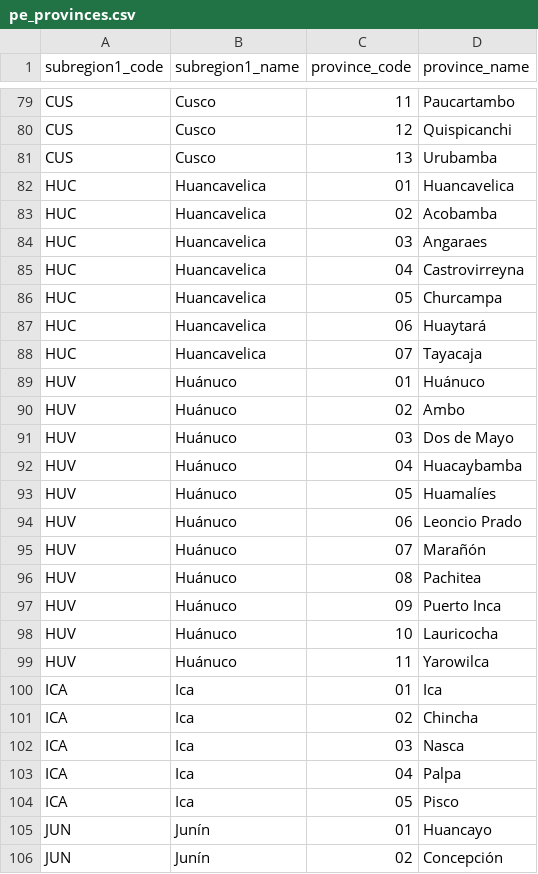
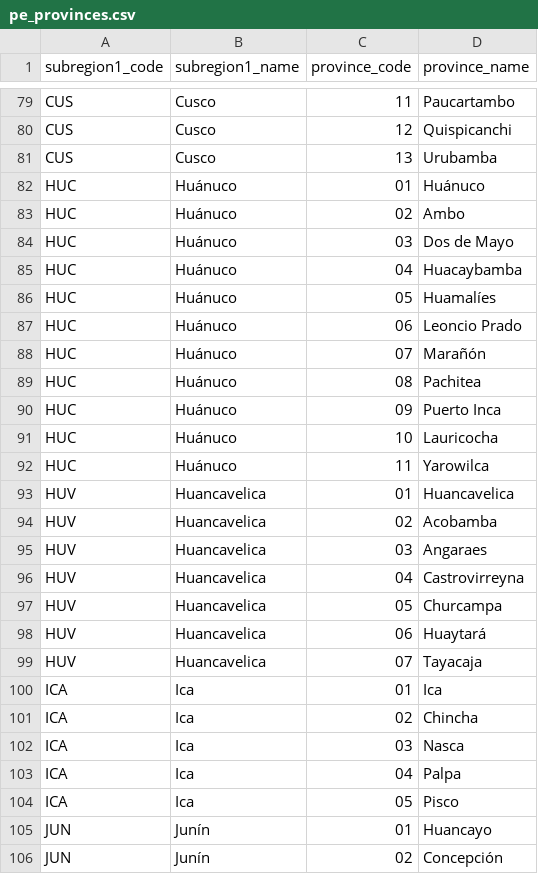
Before and after one commit to GoogleCloudPlatform/covid-19-open-data, a CSV file: src/data/pe_provinces.csv, drawn as a sheet; only a part is shown, gaps mark what is left out; the diff covers the shown part only.

```diff
--- a/src/data/pe_provinces.csv
+++ b/src/data/pe_provinces.csv
@@ -81,20 +81,20 @@ CUS,Cusco,12,Quispicanchi
 CUS,Cusco,13,Urubamba
-HUC,Huancavelica,01,Huancavelica
-HUC,Huancavelica,02,Acobamba
-HUC,Huancavelica,03,Angaraes
-HUC,Huancavelica,04,Castrovirreyna
-HUC,Huancavelica,05,Churcampa
-HUC,Huancavelica,06,Huaytará
-HUC,Huancavelica,07,Tayacaja
-HUV,Huánuco,01,Huánuco
-HUV,Huánuco,02,Ambo
-HUV,Huánuco,03,Dos de Mayo
-HUV,Huánuco,04,Huacaybamba
-HUV,Huánuco,05,Huamalíes
-HUV,Huánuco,06,Leoncio Prado
-HUV,Huánuco,07,Marañón
-HUV,Huánuco,08,Pachitea
-HUV,Huánuco,09,Puerto Inca
-HUV,Huánuco,10,Lauricocha
-HUV,Huánuco,11,Yarowilca
+HUC,Huánuco,01,Huánuco
+HUC,Huánuco,02,Ambo
+HUC,Huánuco,03,Dos de Mayo
+HUC,Huánuco,04,Huacaybamba
+HUC,Huánuco,05,Huamalíes
+HUC,Huánuco,06,Leoncio Prado
+HUC,Huánuco,07,Marañón
+HUC,Huánuco,08,Pachitea
+HUC,Huánuco,09,Puerto Inca
+HUC,Huánuco,10,Lauricocha
+HUC,Huánuco,11,Yarowilca
+HUV,Huancavelica,01,Huancavelica
+HUV,Huancavelica,02,Acobamba
+HUV,Huancavelica,03,Angaraes
+HUV,Huancavelica,04,Castrovirreyna
+HUV,Huancavelica,05,Churcampa
+HUV,Huancavelica,06,Huaytará
+HUV,Huancavelica,07,Tayacaja
 ICA,Ica,01,Ica
```
Also changed, not shown: 10 edited cells elsewhere in this file, 4 other files.
